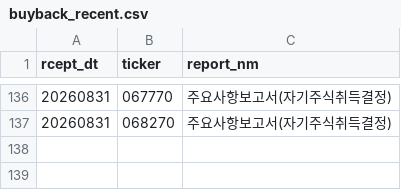
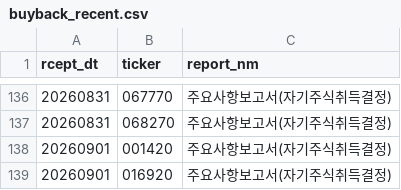
Before and after one commit to bamhobak/kospi-volume, a CSV file: data/buyback_recent.csv, drawn as a sheet; only a part is shown, gaps mark what is left out; the diff names each change by its address in the sheet, - before the commit and + after, or states it on an @@ line.

```diff
--- a/data/buyback_recent.csv
+++ b/data/buyback_recent.csv
+row 138: 20260901 | 001420 | 주요사항보고서(자기주식취득결정)
+row 139: 20260901 | 016920 | 주요사항보고서(자기주식취득결정)
```
Also changed, not shown: data/dilution_recent.csv, 1 other file.
